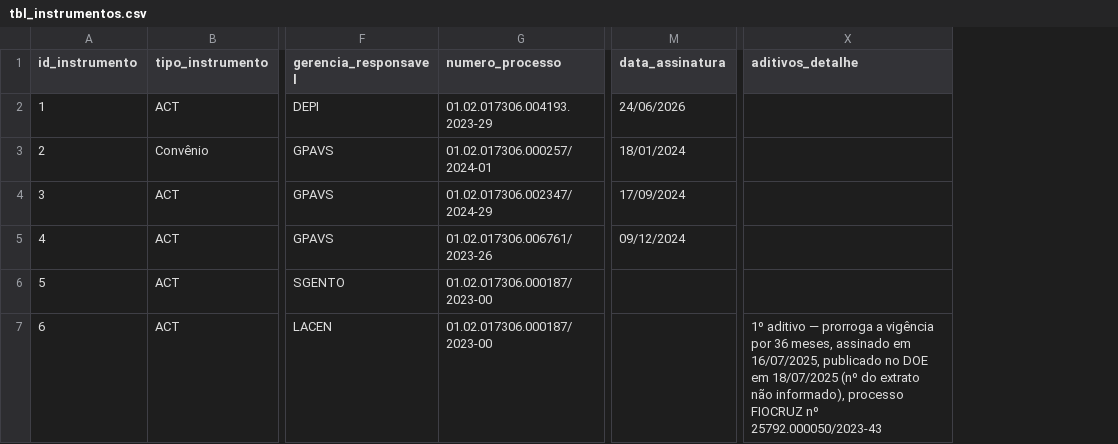
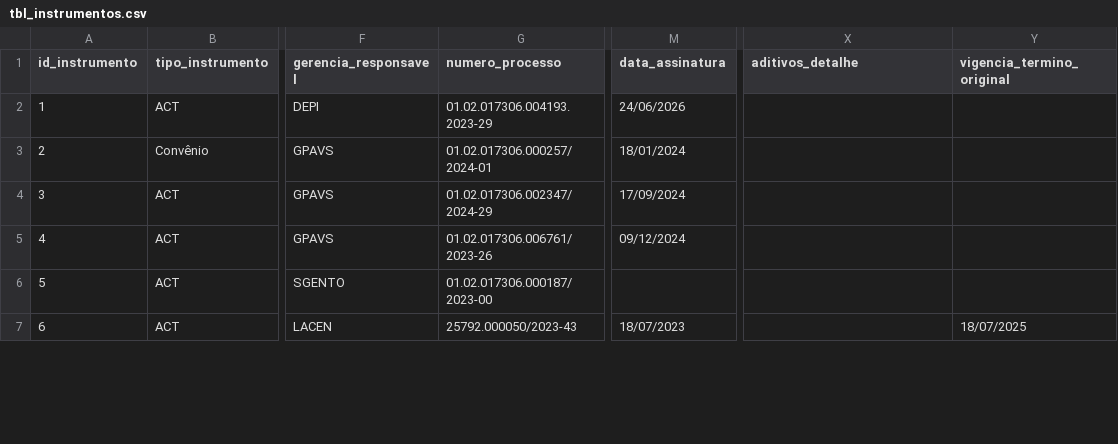
Before and after one commit to DEPI-FVS-RCP/Controle_de_Acordos_de_Cooperacao_Tecnica_e_Convenio_DEPI_FVS_RCP, a CSV file: data/tbl_instrumentos.csv, drawn as a sheet; only a part is shown, gaps mark what is left out; the diff covers the shown part only; the diff names each change by its address in the sheet, - before the commit and + after, or states it on an @@ line.

```diff
--- a/data/tbl_instrumentos.csv
+++ b/data/tbl_instrumentos.csv
+column Y (vigencia_termino_original), row 7: 18/07/2025
-G7 (numero_processo): 01.02.017306.000187/2023-00
+G7 (numero_processo): 25792.000050/2023-43
-M7 (data_assinatura): (empty)
+M7 (data_assinatura): 18/07/2023
-X7 (aditivos_detalhe): 1º aditivo — prorroga a vigência por 36 meses, assinado em 16/07/2025, publicado no DOE em 18/07/2025 (nº do extrato não informado), processo FIOCRUZ nº 25792.000050/2023-43
+X7 (aditivos_detalhe): (empty)
```
Also changed, not shown: 15 edited cells elsewhere in this file, 1 other file.
